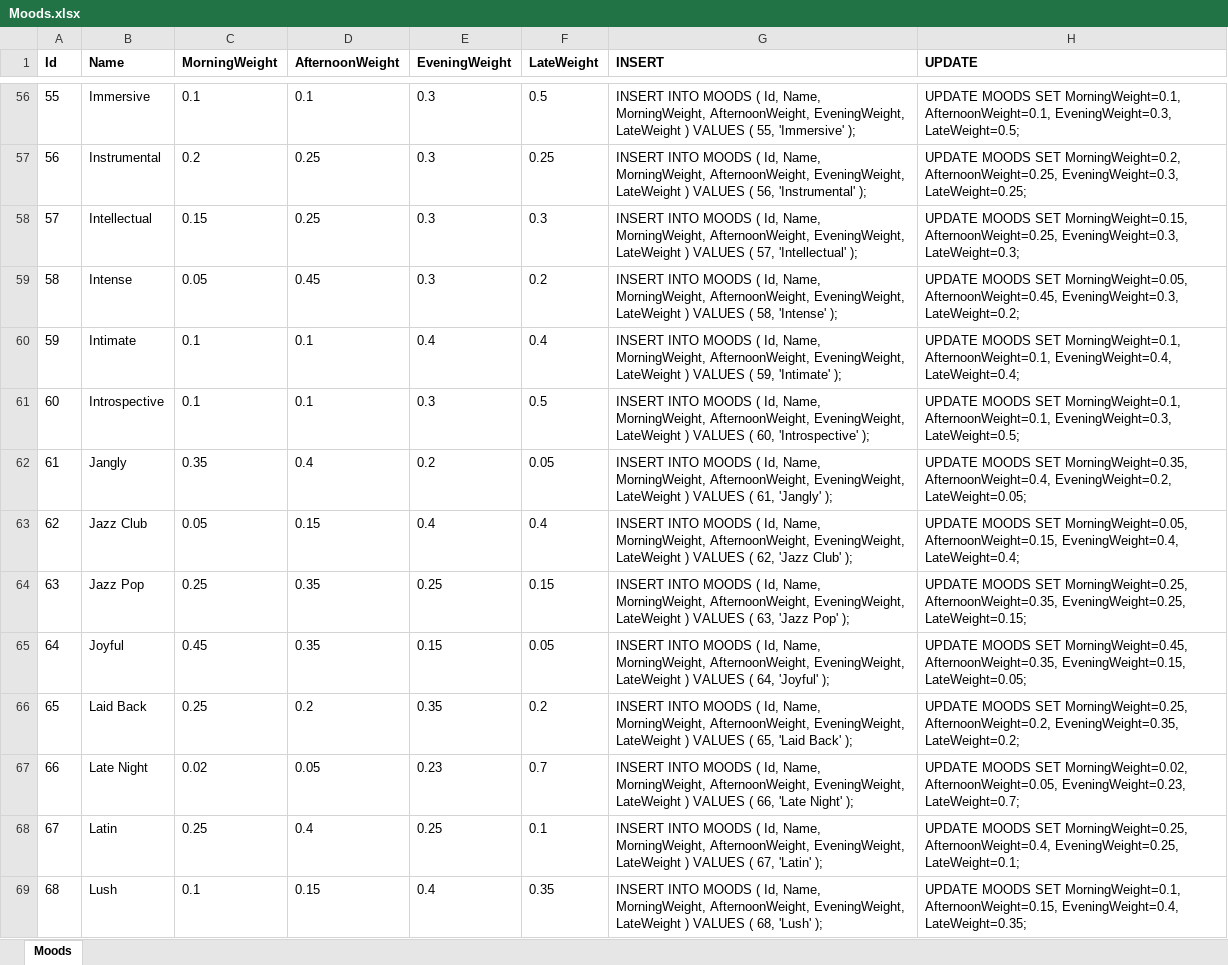
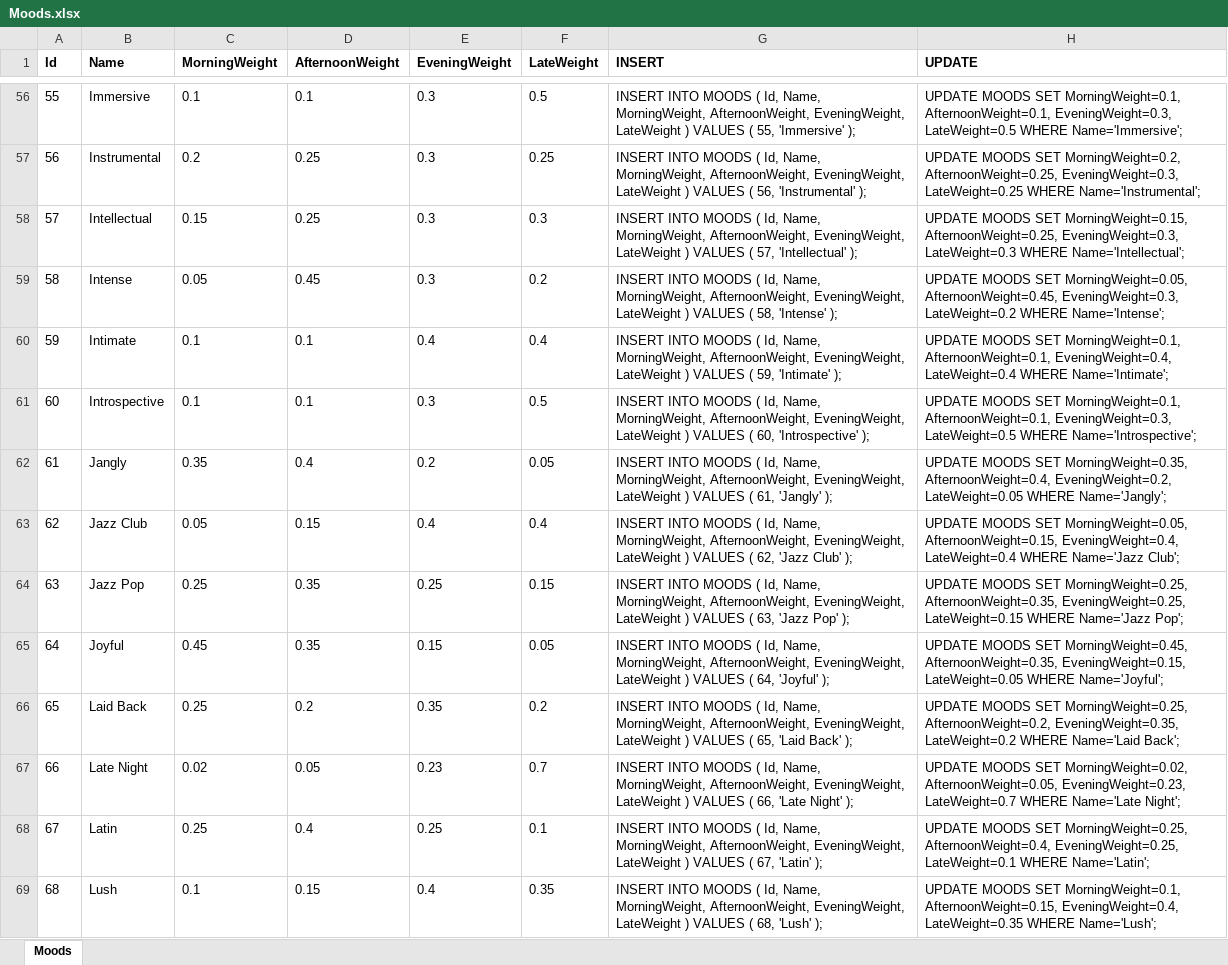
Before and after one commit to davewalker5/MusicCatalogue, an Excel workbook: data/Moods.xlsx, sheet Moods, drawn as a sheet; only a part is shown, gaps mark what is left out; values as stored, in another font and other column widths than the file's, no borders; the diff covers the shown part only; the diff names each change by its address in the sheet, - before the commit and + after, or states it on an @@ line.

Commit message:
Fixup mood weighting population

```diff
--- a/data/Moods.xlsx (sheet Moods)
+++ b/data/Moods.xlsx (sheet Moods)
-H56 (UPDATE): …AfternoonWeight=0.1, EveningWeight=0.3, LateWeight=0.5;
+H56 (UPDATE): …AfternoonWeight=0.1, EveningWeight=0.3, LateWeight=0.5 WHERE Name='Immersive';
-H57 (UPDATE): …AfternoonWeight=0.25, EveningWeight=0.3, LateWeight=0.25;
+H57 (UPDATE): …AfternoonWeight=0.25, EveningWeight=0.3, LateWeight=0.25 WHERE Name='Instrumental';
-H58 (UPDATE): …AfternoonWeight=0.25, EveningWeight=0.3, LateWeight=0.3;
+H58 (UPDATE): …AfternoonWeight=0.25, EveningWeight=0.3, LateWeight=0.3 WHERE Name='Intellectual';
-H59 (UPDATE): …AfternoonWeight=0.45, EveningWeight=0.3, LateWeight=0.2;
+H59 (UPDATE): …AfternoonWeight=0.45, EveningWeight=0.3, LateWeight=0.2 WHERE Name='Intense';
-H60 (UPDATE): …AfternoonWeight=0.1, EveningWeight=0.4, LateWeight=0.4;
+H60 (UPDATE): …AfternoonWeight=0.1, EveningWeight=0.4, LateWeight=0.4 WHERE Name='Intimate';
-H61 (UPDATE): …AfternoonWeight=0.1, EveningWeight=0.3, LateWeight=0.5;
+H61 (UPDATE): …AfternoonWeight=0.1, EveningWeight=0.3, LateWeight=0.5 WHERE Name='Introspective';
-H62 (UPDATE): …AfternoonWeight=0.4, EveningWeight=0.2, LateWeight=0.05;
+H62 (UPDATE): …AfternoonWeight=0.4, EveningWeight=0.2, LateWeight=0.05 WHERE Name='Jangly';
-H63 (UPDATE): …AfternoonWeight=0.15, EveningWeight=0.4, LateWeight=0.4;
+H63 (UPDATE): …AfternoonWeight=0.15, EveningWeight=0.4, LateWeight=0.4 WHERE Name='Jazz Club';
-H64 (UPDATE): …AfternoonWeight=0.35, EveningWeight=0.25, LateWeight=0.15;
+H64 (UPDATE): …AfternoonWeight=0.35, EveningWeight=0.25, LateWeight=0.15 WHERE Name='Jazz Pop';
-H65 (UPDATE): …AfternoonWeight=0.35, EveningWeight=0.15, LateWeight=0.05;
+H65 (UPDATE): …AfternoonWeight=0.35, EveningWeight=0.15, LateWeight=0.05 WHERE Name='Joyful';
-H66 (UPDATE): …AfternoonWeight=0.2, EveningWeight=0.35, LateWeight=0.2;
+H66 (UPDATE): …AfternoonWeight=0.2, EveningWeight=0.35, LateWeight=0.2 WHERE Name='Laid Back';
-H67 (UPDATE): …AfternoonWeight=0.05, EveningWeight=0.23, LateWeight=0.7;
+H67 (UPDATE): …AfternoonWeight=0.05, EveningWeight=0.23, LateWeight=0.7 WHERE Name='Late Night';
-H68 (UPDATE): …AfternoonWeight=0.4, EveningWeight=0.25, LateWeight=0.1;
+H68 (UPDATE): …AfternoonWeight=0.4, EveningWeight=0.25, LateWeight=0.1 WHERE Name='Latin';
-H69 (UPDATE): …AfternoonWeight=0.15, EveningWeight=0.4, LateWeight=0.35;
+H69 (UPDATE): …AfternoonWeight=0.15, EveningWeight=0.4, LateWeight=0.35 WHERE Name='Lush';
```
Also changed, not shown: 96 edited cells elsewhere in this sheet, 3 other files.
